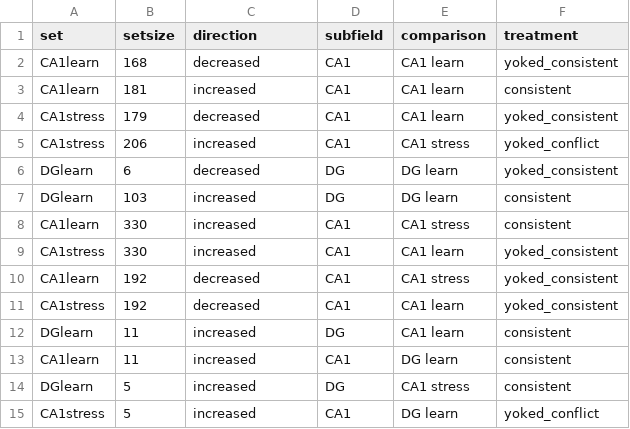
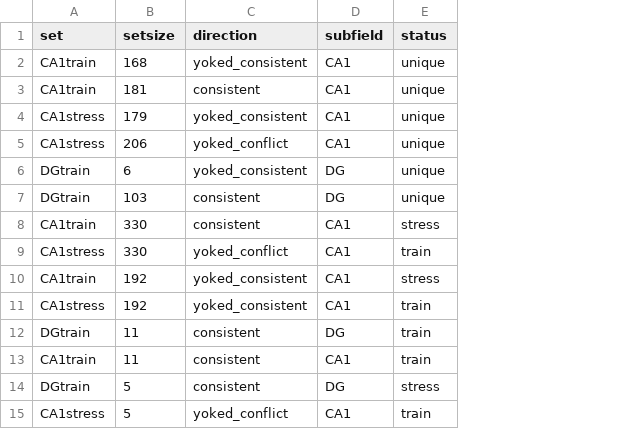
Before and after one commit to raynamharris/IntegrativeProjectWT2015, a CSV file: data/02c_intersect_updown_shared2.csv, drawn as a sheet; removed rows and columns are numbered as before the commit, all else as after; the diff names each change by its address in the sheet, - before the commit and + after, or states it on an @@ line.

```diff
--- a/data/02c_intersect_updown_shared2.csv
+++ b/data/02c_intersect_updown_shared2.csv
-column E (comparison), rows 2-15: CA1 learn | CA1 learn | CA1 learn | CA1 stress | DG learn | DG learn | CA1 stress | CA1 learn | CA1 stress | CA1 learn | CA1 learn | DG learn | CA1 stress | DG learn
-column F (treatment), rows 2-15: yoked_consistent | consistent | yoked_consistent | yoked_conflict | yoked_consistent | consistent | consistent | yoked_consistent | yoked_consistent | yoked_consistent | consistent | consistent | consistent | yoked_conflict
+column E (status), rows 2-15: unique | unique | unique | unique | unique | unique | stress | train | stress | train | train | train | stress | train
-A2:A3 (set): CA1learn
+A2:A3 (set): CA1train
-C2 (direction): decreased
+C2 (direction): yoked_consistent
-C3 (direction): increased
+C3 (direction): consistent
-C4 (direction): decreased
+C4 (direction): yoked_consistent
-C5 (direction): increased
+C5 (direction): yoked_conflict
-A6:A7 (set): DGlearn
+A6:A7 (set): DGtrain
-C6 (direction): decreased
+C6 (direction): yoked_consistent
-C7:C8 (direction): increased
+C7:C8 (direction): consistent
-A8 (set): CA1learn
+A8 (set): CA1train
-C9 (direction): increased
+C9 (direction): yoked_conflict
-A10 (set): CA1learn
+A10 (set): CA1train
-C10:C11 (direction): decreased
+C10:C11 (direction): yoked_consistent
-A12 (set): DGlearn
+A12 (set): DGtrain
-C12:C14 (direction): increased
+C12:C14 (direction): consistent
-A13 (set): CA1learn
+A13 (set): CA1train
-A14 (set): DGlearn
+A14 (set): DGtrain
-C15 (direction): increased
+C15 (direction): yoked_conflict
```
Also changed, not shown: data/02c_setsize_updown.csv, 18 other files.
